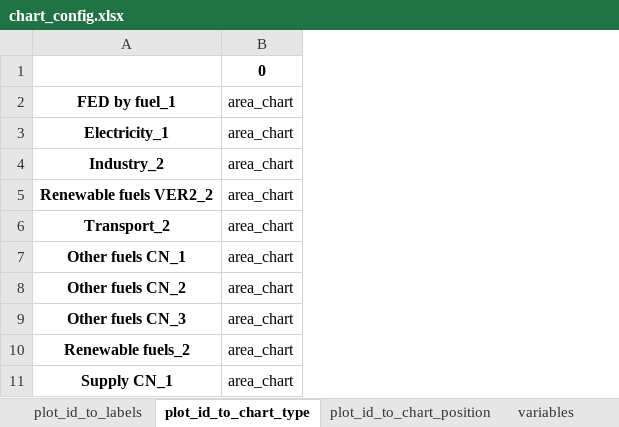
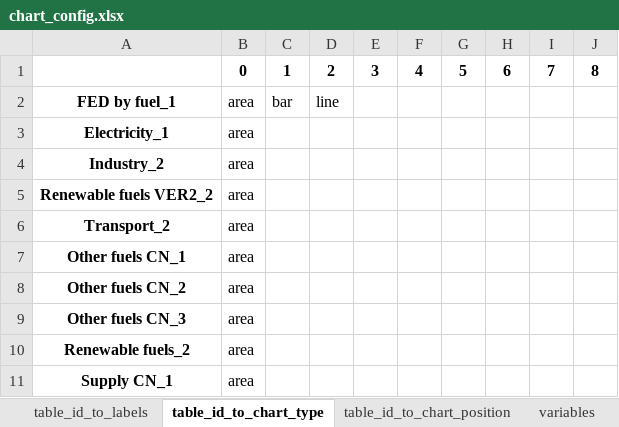
Before and after one commit to asia-pacific-energy-research-centre/9th_edition_visualisation, an Excel workbook: config/chart_config.xlsx, sheet table_id_to_chart_type, drawn as a sheet; only a part is shown; values as stored, in another font and other column widths than the file's, no borders; removed rows and columns are numbered as before the commit, all else as after; the diff names each change by its address in the sheet, - before the commit and + after, or states it on an @@ line.

```diff
--- a/config/chart_config.xlsx (sheet table_id_to_chart_type)
+++ b/config/chart_config.xlsx (sheet table_id_to_chart_type)
-sheet tab: plot_id_to_labels
+sheet tab: table_id_to_labels
-sheet tab: plot_id_to_chart_type
+sheet tab: table_id_to_chart_type
-sheet tab: plot_id_to_chart_position
+sheet tab: table_id_to_chart_position
-column B, rows 1-11: 0 | area_chart | area_chart | area_chart | area_chart | area_chart | area_chart | area_chart | area_chart | area_chart | area_chart
+column B, rows 1-11: 0 | area | area | area | area | area | area | area | area | area | area
+column C, rows 1-2: 1 | bar
+column D, rows 1-2: 2 | line
+column E, row 1: 3
+column F, row 1: 4
+column G, row 1: 5
+column H, row 1: 6
+column I, row 1: 7
+column J, row 1: 8
```
Also changed, not shown: sheet table_id_to_chart_position, 9 other files.
